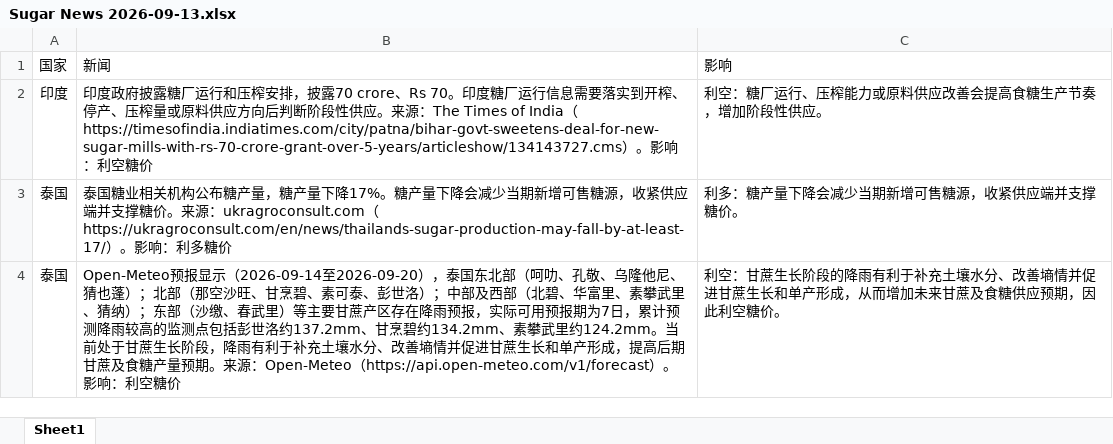
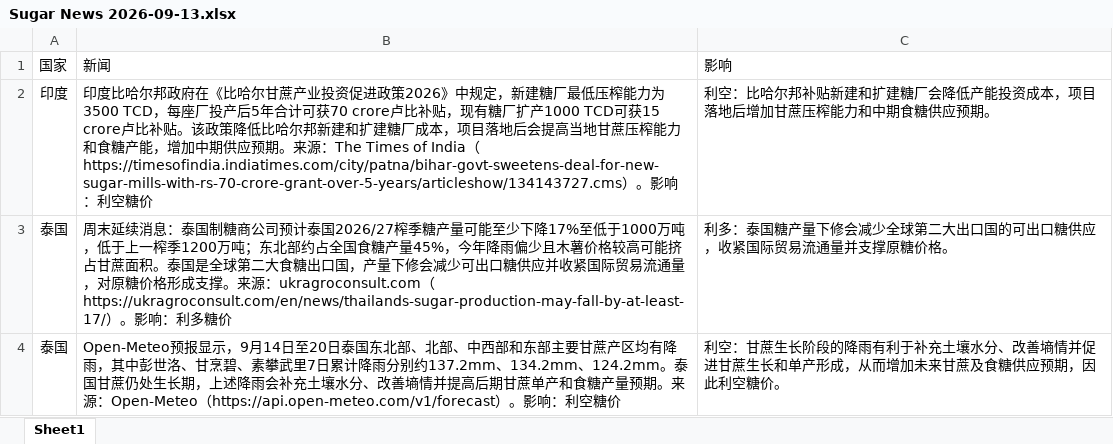
Before and after one commit to lishi2626/sugar-news, an Excel workbook: reports/2026/09/Sugar News 2026-09-13.xlsx, sheet Sheet1, drawn as a sheet; values as stored, in another font and other column widths than the file's, no borders; removed rows and columns are numbered as before the commit, all else as after; the diff names each change by its address in the sheet, - before the commit and + after, or states it on an @@ line.

```diff
--- a/reports/2026/09/Sugar News 2026-09-13.xlsx (sheet Sheet1)
+++ b/reports/2026/09/Sugar News 2026-09-13.xlsx (sheet Sheet1)
-row 2: 印度 | 印度政府披露糖厂运行和压榨安排，披露70 crore、Rs 70。印度糖厂运行信息需要落实到开榨、停产、压榨量或原料供应方向后判断阶段性供应。来源：The Times of India（https://timesofindia.indiatimes.com/city/patna/bihar-govt-sweetens-deal-for-new-sugar-mills-with-rs-70-crore-grant-over-5-years/articleshow/134143727.cms）。影响：利空糖价 | 利空：糖厂运行、压榨能力或原料供应改善会提高食糖生产节奏，增加阶段性供应。
-row 3: 泰国 | 泰国糖业相关机构公布糖产量，糖产量下降17%。糖产量下降会减少当期新增可售糖源，收紧供应端并支撑糖价。来源：ukragroconsult.com（https://ukragroconsult.com/en/news/thailands-sugar-production-may-fall-by-at-least-17/）。影响：利多糖价 | 利多：糖产量下降会减少当期新增可售糖源，收紧供应端并支撑糖价。
+row 2: 印度 | 印度比哈尔邦政府在《比哈尔甘蔗产业投资促进政策2026》中规定，新建糖厂最低压榨能力为3500 TCD，每座厂投产后5年合计可获70 crore卢比补贴，现有糖厂扩产1000 TCD可获15 crore卢比补贴。该政策降低比哈尔邦新建和扩建糖厂成本，项目落地后会提高当地甘蔗压榨能力和食糖产能，增加中期供应预期。来源：The Times of India（https://timesofindia.indiatimes.com/city/patna/bihar-govt-sweetens-deal-for-new-sugar-mills-with-rs-70-crore-grant-over-5-years/articleshow/134143727.cms）。影响：利空糖价 | 利空：比哈尔邦补贴新建和扩建糖厂会降低产能投资成本，项目落地后增加甘蔗压榨能力和中期食糖供应预期。
+row 3: 泰国 | 周末延续消息：泰国制糖商公司预计泰国2026/27榨季糖产量可能至少下降17%至低于1000万吨，低于上一榨季1200万吨；东北部约占全国食糖产量45%，今年降雨偏少且木薯价格较高可能挤占甘蔗面积。泰国是全球第二大食糖出口国，产量下修会减少可出口糖供应并收紧国际贸易流通量，对原糖价格形成支撑。来源：ukragroconsult.com（https://ukragroconsult.com/en/news/thailands-sugar-production-may-fall-by-at-least-17/）。影响：利多糖价 | 利多：泰国糖产量下修会减少全球第二大出口国的可出口糖供应，收紧国际贸易流通量并支撑原糖价格。
-B4: …预报显示（2026-09-14至2026-09-20），泰国东北部（呵叻、孔敬、乌隆他尼、猜也蓬）；北部（那空沙旺、甘烹碧、素可泰、彭世洛）；中部及西部（北碧、华富里、素攀武里、猜纳）；东部（沙缴、春武里）等主要甘蔗产区存在降雨预报，实际可用预报期为7日，累计预测降雨较高的监测点包括彭世洛约137.2mm、甘烹碧约134.2mm、素攀武里约124.2mm。当前处于甘蔗生长阶段，降雨有利于补充土壤水分、改善墒情并促进甘蔗生长和单产形成，提高后期甘蔗及食糖产量…
+B4: …预报显示，9月14日至20日泰国东北部、北部、中西部和东部主要甘蔗产区均有降雨，其中彭世洛、甘烹碧、素攀武里7日累计降雨分别约137.2mm、134.2mm、124.2mm。泰国甘蔗仍处生长期，上述降雨会补充土壤水分、改善墒情并提高后期甘蔗单产和食糖产量…
```
Also changed, not shown: 5 other files.
